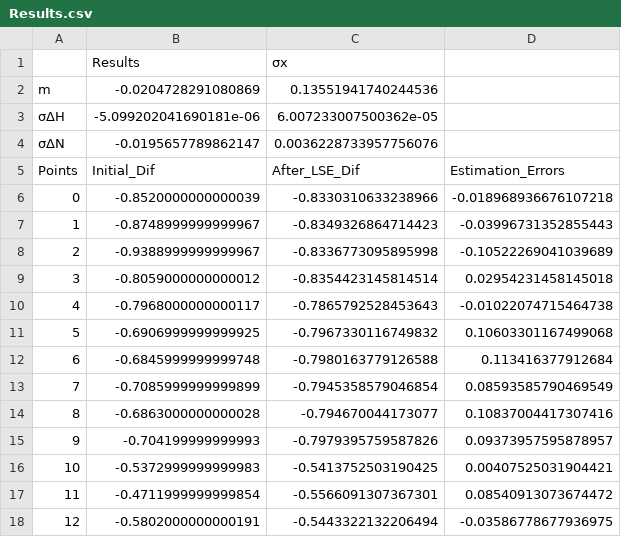
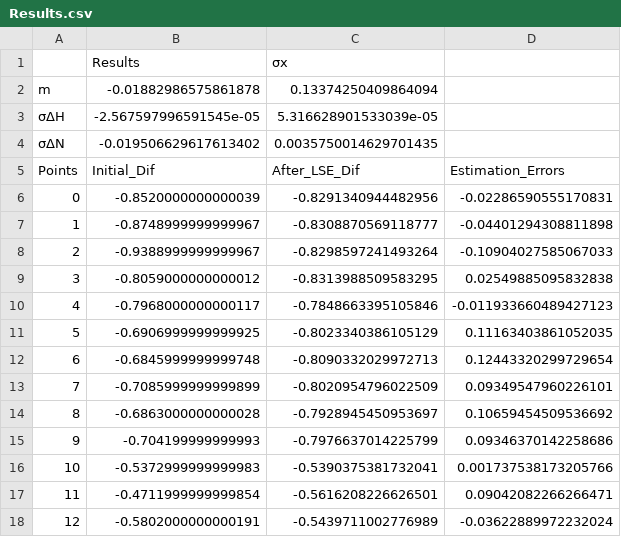
Before and after one commit to Alexandros23Kazantzidis/gps_leveling, a CSV file: Results.csv, drawn as a sheet; only a part is shown; the diff covers the shown part only.

```diff
--- a/Results.csv
+++ b/Results.csv
@@ -1,18 +1,18 @@
 	Results	σx
-m	-0.0204728291080869	0.13551941740244536
-σΔΗ	-5.099202041690181e-06	6.007233007500362e-05
-σΔΝ	-0.0195657789862147	0.0036228733957756076
+m	-0.01882986575861878	0.13374250409864094
+σΔΗ	-2.567597996591545e-05	5.316628901533039e-05
+σΔΝ	-0.019506629617613402	0.0035750014629701435
 Points	Initial_Dif	After_LSE_Dif	Estimation_Errors
-0	-0.8520000000000039	-0.8330310633238966	-0.018968936676107218
-1	-0.8748999999999967	-0.8349326864714423	-0.03996731352855443
-2	-0.9388999999999967	-0.8336773095895998	-0.10522269041039689
-3	-0.8059000000000012	-0.8354423145814514	0.02954231458145018
-4	-0.7968000000000117	-0.7865792528453643	-0.01022074715464738
-5	-0.6906999999999925	-0.7967330116749832	0.10603301167499068
-6	-0.6845999999999748	-0.7980163779126588	0.113416377912684
-7	-0.7085999999999899	-0.7945358579046854	0.08593585790469549
-8	-0.6863000000000028	-0.794670044173077	0.10837004417307416
-9	-0.704199999999993	-0.7979395759587826	0.09373957595878957
-10	-0.5372999999999983	-0.5413752503190425	0.00407525031904421
-11	-0.4711999999999854	-0.5566091307367301	0.08540913073674472
-12	-0.5802000000000191	-0.5443322132206494	-0.03586778677936975
+0	-0.8520000000000039	-0.8291340944482956	-0.02286590555170831
+1	-0.8748999999999967	-0.8308870569118777	-0.04401294308811898
+2	-0.9388999999999967	-0.8298597241493264	-0.10904027585067033
+3	-0.8059000000000012	-0.8313988509583295	0.02549885095832838
+4	-0.7968000000000117	-0.7848663395105846	-0.011933660489427123
+5	-0.6906999999999925	-0.8023340386105129	0.11163403861052035
+6	-0.6845999999999748	-0.8090332029972713	0.12443320299729654
+7	-0.7085999999999899	-0.8020954796022509	0.09349547960226101
+8	-0.6863000000000028	-0.7928945450953697	0.10659454509536692
+9	-0.704199999999993	-0.7976637014225799	0.09346370142258686
+10	-0.5372999999999983	-0.5390375381732041	0.001737538173205766
+11	-0.4711999999999854	-0.5616208226626501	0.09042082266266471
+12	-0.5802000000000191	-0.5439711002776989	-0.03622889972232024
```
Also changed, not shown: 26 edited cells elsewhere in this file, 4 other files.
